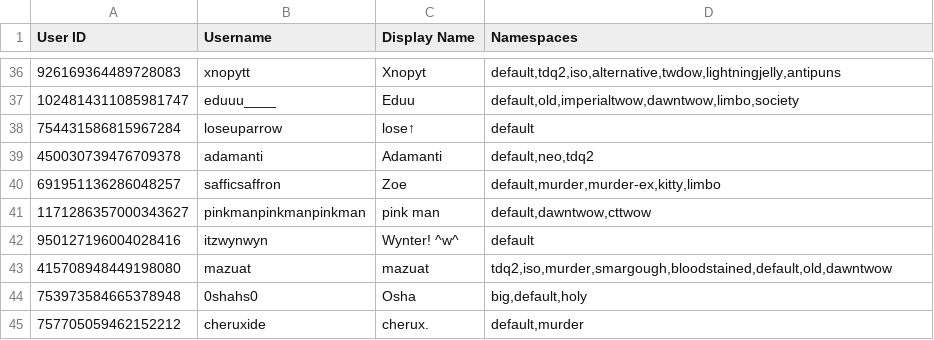
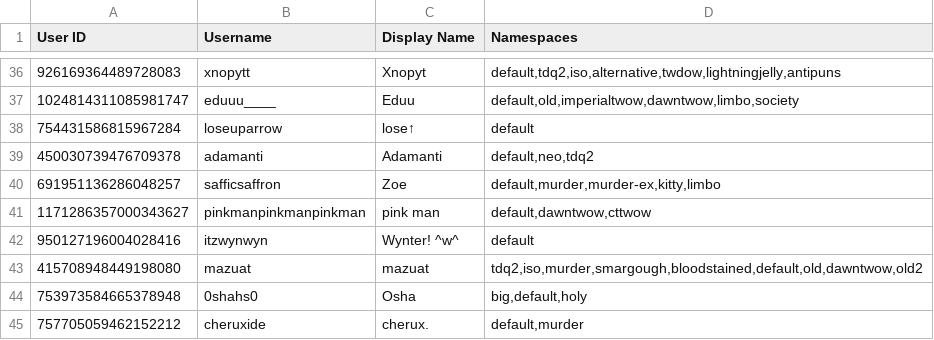
Before and after one commit to TWOW-Booksonas/twow-booksonas.github.io, a TSV file: meta.tsv, drawn as a sheet; only a part is shown, gaps mark what is left out.

Commit message:
Update Meta

```diff
--- a/meta.tsv
+++ b/meta.tsv
@@ -42,3 +42,3 @@ User ID	Username	Display Name	Namespaces
 950127196004028416	itzwynwyn	Wynter! ^w^	default
-415708948449198080	mazuat	mazuat	tdq2,iso,murder,smargough,bloodstained,default,old,dawntwow
+415708948449198080	mazuat	mazuat	tdq2,iso,murder,smargough,bloodstained,default,old,dawntwow,old2
 753973584665378948	0shahs0	Osha	big,default,holy
```
